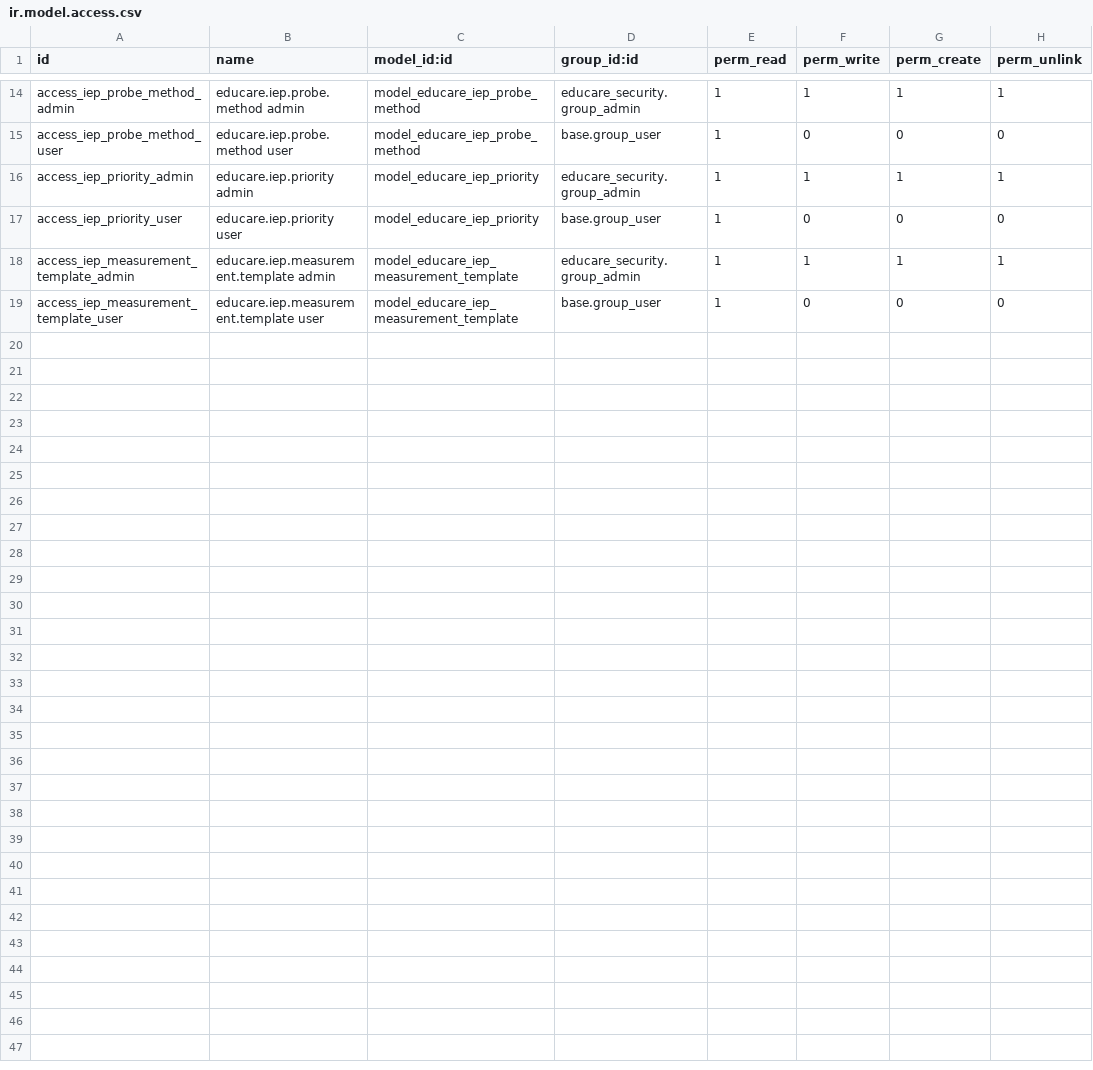
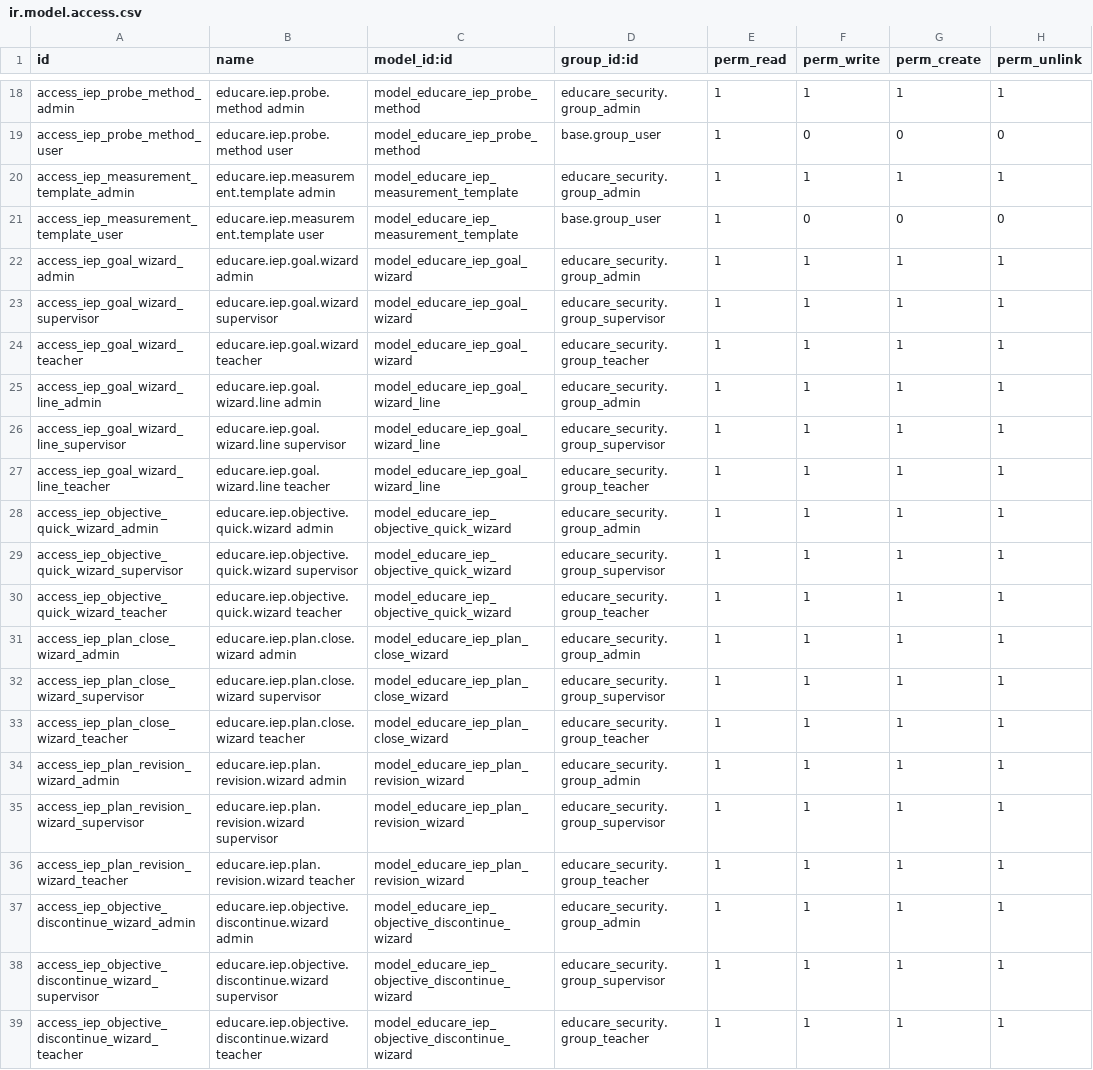
Before and after one commit to haotranhcmus/Educare-connect-application, a CSV file: addons/educare_iep/security/ir.model.access.csv, drawn as a sheet; only a part is shown, gaps mark what is left out; the diff covers the shown part only.

Commit message:
complete module educare iep

```diff
--- a/addons/educare_iep/security/ir.model.access.csv
+++ b/addons/educare_iep/security/ir.model.access.csv
@@ -15,5 +19,21 @@ access_iep_probe_method_admin,educare.iep.probe.method admin,model_educare_iep_p
 access_iep_probe_method_user,educare.iep.probe.method user,model_educare_iep_probe_method,base.group_user,1,0,0,0
-access_iep_priority_admin,educare.iep.priority admin,model_educare_iep_priority,educare_security.group_admin,1,1,1,1
-access_iep_priority_user,educare.iep.priority user,model_educare_iep_priority,base.group_user,1,0,0,0
 access_iep_measurement_template_admin,educare.iep.measurement.template admin,model_educare_iep_measurement_template,educare_security.group_admin,1,1,1,1
 access_iep_measurement_template_user,educare.iep.measurement.template user,model_educare_iep_measurement_template,base.group_user,1,0,0,0
+access_iep_goal_wizard_admin,educare.iep.goal.wizard admin,model_educare_iep_goal_wizard,educare_security.group_admin,1,1,1,1
+access_iep_goal_wizard_supervisor,educare.iep.goal.wizard supervisor,model_educare_iep_goal_wizard,educare_security.group_supervisor,1,1,1,1
+access_iep_goal_wizard_teacher,educare.iep.goal.wizard teacher,model_educare_iep_goal_wizard,educare_security.group_teacher,1,1,1,1
+access_iep_goal_wizard_line_admin,educare.iep.goal.wizard.line admin,model_educare_iep_goal_wizard_line,educare_security.group_admin,1,1,1,1
+access_iep_goal_wizard_line_supervisor,educare.iep.goal.wizard.line supervisor,model_educare_iep_goal_wizard_line,educare_security.group_supervisor,1,1,1,1
+access_iep_goal_wizard_line_teacher,educare.iep.goal.wizard.line teacher,model_educare_iep_goal_wizard_line,educare_security.group_teacher,1,1,1,1
+access_iep_objective_quick_wizard_admin,educare.iep.objective.quick.wizard admin,model_educare_iep_objective_quick_wizard,educare_security.group_admin,1,1,1,1
+access_iep_objective_quick_wizard_supervisor,educare.iep.objective.quick.wizard supervisor,model_educare_iep_objective_quick_wizard,educare_security.group_supervisor,1,1,1,1
+access_iep_objective_quick_wizard_teacher,educare.iep.objective.quick.wizard teacher,model_educare_iep_objective_quick_wizard,educare_security.group_teacher,1,1,1,1
+access_iep_plan_close_wizard_admin,educare.iep.plan.close.wizard admin,model_educare_iep_plan_close_wizard,educare_security.group_admin,1,1,1,1
+access_iep_plan_close_wizard_supervisor,educare.iep.plan.close.wizard supervisor,model_educare_iep_plan_close_wizard,educare_security.group_supervisor,1,1,1,1
+access_iep_plan_close_wizard_teacher,educare.iep.plan.close.wizard teacher,model_educare_iep_plan_close_wizard,educare_security.group_teacher,1,1,1,1
+access_iep_plan_revision_wizard_admin,educare.iep.plan.revision.wizard admin,model_educare_iep_plan_revision_wizard,educare_security.group_admin,1,1,1,1
+access_iep_plan_revision_wizard_supervisor,educare.iep.plan.revision.wizard supervisor,model_educare_iep_plan_revision_wizard,educare_security.group_supervisor,1,1,1,1
+access_iep_plan_revision_wizard_teacher,educare.iep.plan.revision.wizard teacher,model_educare_iep_plan_revision_wizard,educare_security.group_teacher,1,1,1,1
+access_iep_objective_discontinue_wizard_admin,educare.iep.objective.discontinue.wizard admin,model_educare_iep_objective_discontinue_wizard,educare_security.group_admin,1,1,1,1
+access_iep_objective_discontinue_wizard_supervisor,educare.iep.objective.discontinue.wizard supervisor,model_educare_iep_objective_discontinue_wizard,educare_security.group_supervisor,1,1,1,1
+access_iep_objective_discontinue_wizard_teacher,educare.iep.objective.discontinue.wizard teacher,model_educare_iep_objective_discontinue_wizard,educare_security.group_teacher,1,1,1,1
```
Also changed, not shown: 4 added rows and 4 edited cells elsewhere in this file, addons/educare_base/security/ir.model.access.csv, 38 other files.
